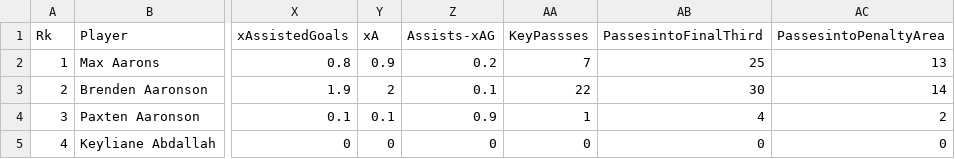
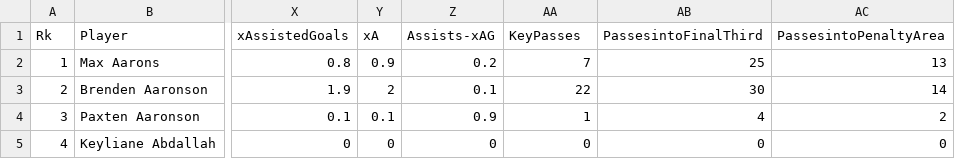
Before and after one commit to scatterradarcsv/csv_scatter_radar, a CSV file: fbref_total.csv, drawn as a sheet; only a part is shown, gaps mark what is left out; the diff names each change by its address in the sheet, - before the commit and + after, or states it on an @@ line.

Commit message:
Update fbref_total.csv

```diff
--- a/fbref_total.csv
+++ b/fbref_total.csv
-AA1: KeyPassses
+AA1: KeyPasses
```
